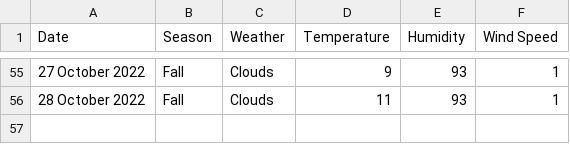
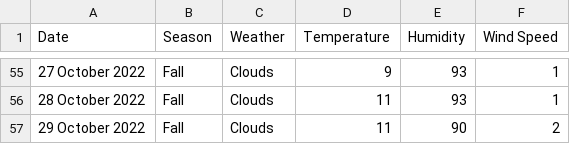
Before and after one commit to xmzboy/Async-Weather-API, a CSV file: data/české_budějovice_data.csv, drawn as a sheet; only a part is shown, gaps mark what is left out; the diff names each change by its address in the sheet, - before the commit and + after, or states it on an @@ line.

Commit message:
Update české_budějovice_data.csv

```diff
--- a/data/české_budějovice_data.csv
+++ b/data/české_budějovice_data.csv
+row 57: 29 October 2022 | Fall | Clouds | 11 | 90 | 2
```
